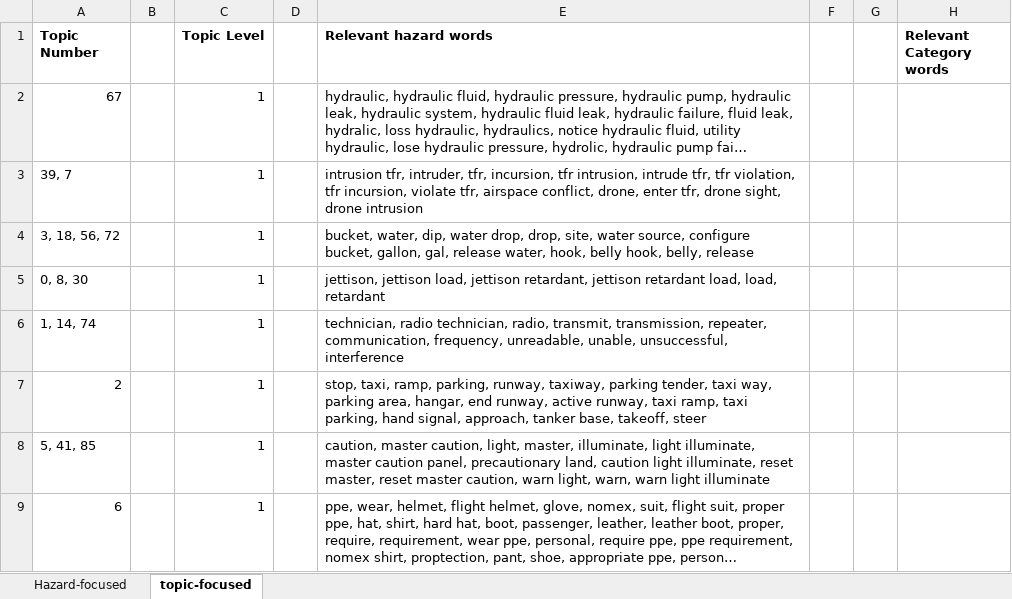
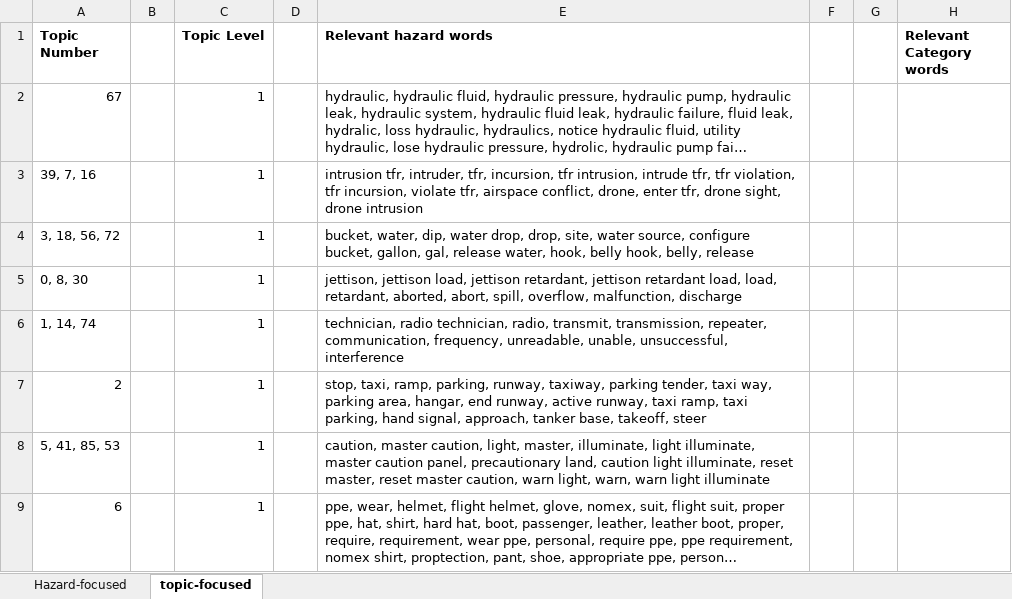
Before and after one commit to nasa/mika, an Excel workbook: examples/HEAT/JAIS_2023/topic_model_results/hazard_interpretation_SAFECOM_Final.xlsx, sheet topic-focused, drawn as a sheet; only a part is shown; long unchanged cells end in …; values as stored, in another font and other column widths than the file's, no borders; the diff covers the shown part only; the diff names each change by its address in the sheet, - before the commit and + after, or states it on an @@ line.

Commit message:
added intial hazard validation to JAIS example

```diff
--- a/examples/HEAT/JAIS_2023/topic_model_results/hazard_interpretation_SAFECOM_Final.xlsx (sheet topic-focused)
+++ b/examples/HEAT/JAIS_2023/topic_model_results/hazard_interpretation_SAFECOM_Final.xlsx (sheet topic-focused)
-A3 (Topic Number): 39, 7
+A3 (Topic Number): 39, 7, 16
-E5 (Relevant hazard words): …load, load, retardant
+E5 (Relevant hazard words): …load, load, retardant, aborted, abort, spill, overflow, malfunction, discharge
-A8 (Topic Number): 5, 41, 85
+A8 (Topic Number): 5, 41, 85, 53
```
Also changed, not shown: 2 added rows and 11 edited cells elsewhere in this sheet, 5 other files.
